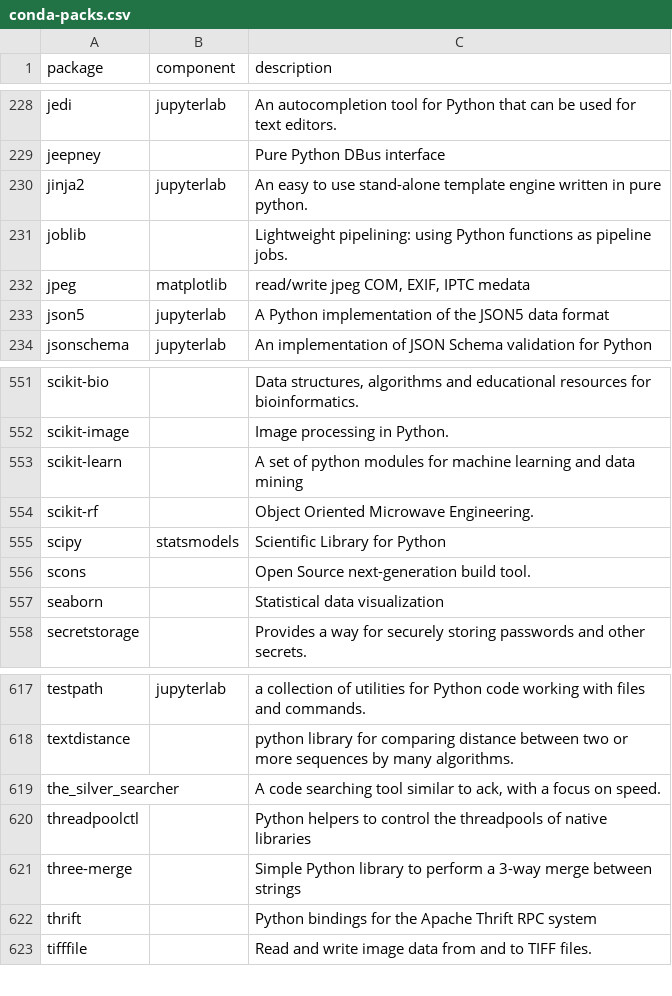
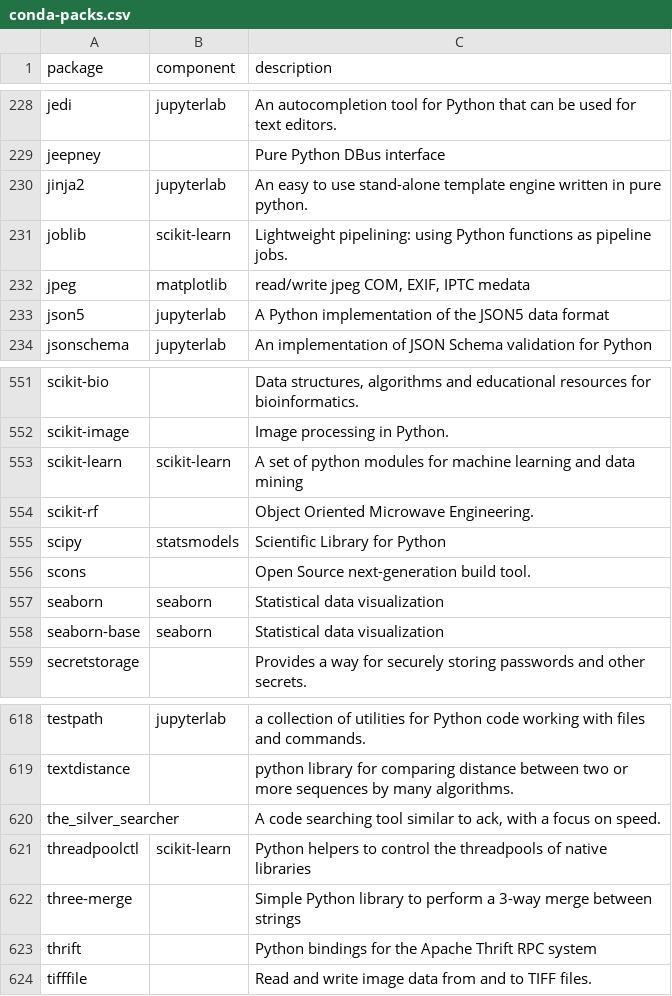
Before and after one commit to toshiro-en-miyamoto/dsci, a CSV file: install/conda-packs.csv, drawn as a sheet; only a part is shown, gaps mark what is left out.

Commit message:
installing seaborn and scikit-learn

```diff
--- a/install/conda-packs.csv
+++ b/install/conda-packs.csv
@@ -230,3 +230,3 @@ jeepney,,"Pure Python DBus interface"
 jinja2,jupyterlab,"An easy to use stand-alone template engine written in pure python."
-joblib,,"Lightweight pipelining: using Python functions as pipeline jobs."
+joblib,scikit-learn,"Lightweight pipelining: using Python functions as pipeline jobs."
 jpeg,matplotlib,"read/write jpeg COM, EXIF, IPTC medata"
@@ -552,3 +552,3 @@ scikit-bio,,"Data structures, algorithms and educational resources for bioinform
 scikit-image,,"Image processing in Python."
-scikit-learn,,"A set of python modules for machine learning and data mining"
+scikit-learn,scikit-learn,"A set of python modules for machine learning and data mining"
 scikit-rf,,"Object Oriented Microwave Engineering."
@@ -556,3 +556,4 @@ scipy,statsmodels,"Scientific Library for Python"
 scons,,"Open Source next-generation build tool."
-seaborn,,"Statistical data visualization"
+seaborn,seaborn,"Statistical data visualization"
+seaborn-base,seaborn,"Statistical data visualization"
 secretstorage,,"Provides a way for securely storing passwords and other secrets."
@@ -619,3 +620,3 @@ textdistance,,"python library for comparing distance between two or more sequenc
 the_silver_searcher,,"A code searching tool similar to ack, with a focus on speed."
-threadpoolctl,,"Python helpers to control the threadpools of native libraries"
+threadpoolctl,scikit-learn,"Python helpers to control the threadpools of native libraries"
 three-merge,,"Simple Python library to perform a 3-way merge between strings"
```
Also changed, not shown: 1 other file.
